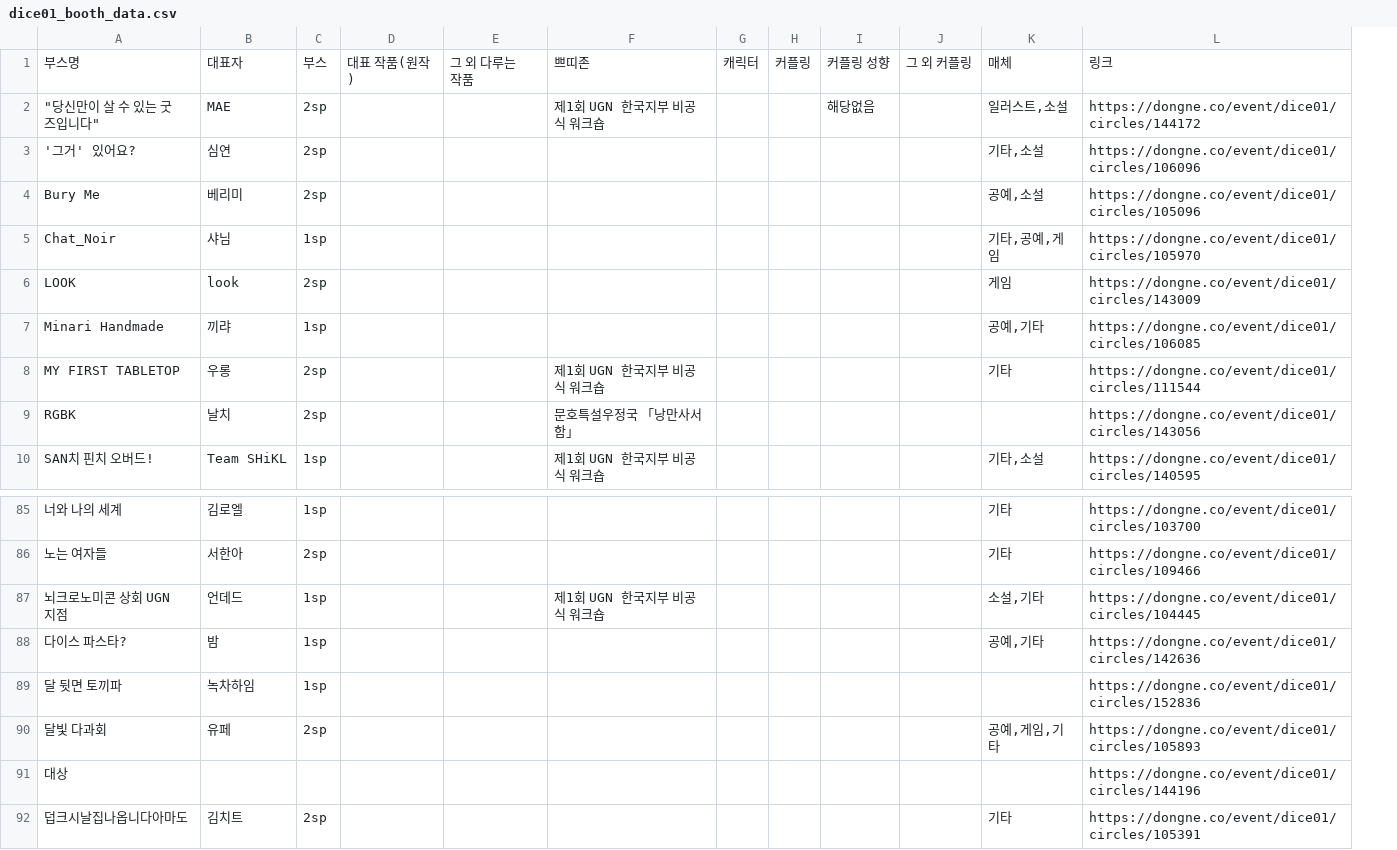
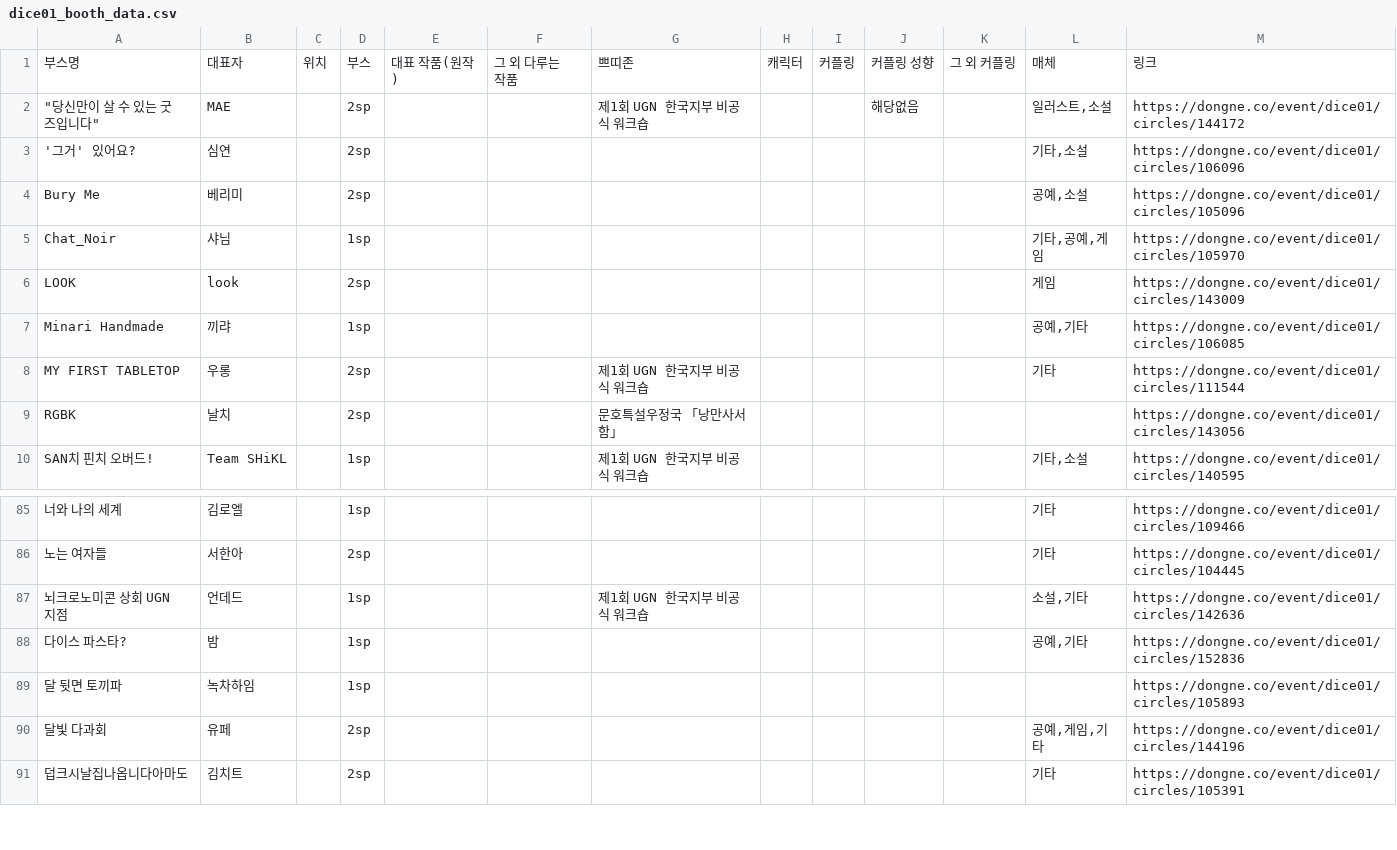
Before and after one commit to JuicyJeong/dongneboothlist, a CSV file: dice01_booth_data.csv, drawn as a sheet; only a part is shown, gaps mark what is left out; removed rows and columns are numbered as before the commit, all else as after; the diff covers the shown part only; the diff names each change by its address in the sheet, - before the commit and + after, or states it on an @@ line.

```diff
--- a/dice01_booth_data.csv
+++ b/dice01_booth_data.csv
+column C, row 1: 위치
-M85: https://dongne.co/event/dice01/circles/103700
+M85: https://dongne.co/event/dice01/circles/109466
-M86: https://dongne.co/event/dice01/circles/109466
+M86: https://dongne.co/event/dice01/circles/104445
-M87: https://dongne.co/event/dice01/circles/104445
+M87: https://dongne.co/event/dice01/circles/142636
-M88: https://dongne.co/event/dice01/circles/142636
+M88: https://dongne.co/event/dice01/circles/152836
-M89: https://dongne.co/event/dice01/circles/152836
+M89: https://dongne.co/event/dice01/circles/105893
-M90: https://dongne.co/event/dice01/circles/105893
+M90: https://dongne.co/event/dice01/circles/144196
-row 91: 대상 |  |  |  |  |  |  |  |  |  |  | https://dongne.co/event/dice01/circles/144196
```
Also changed, not shown: 28 edited cells elsewhere in this file, df2204_booth_data.csv, game03_booth_data.csv, 4 other files.
